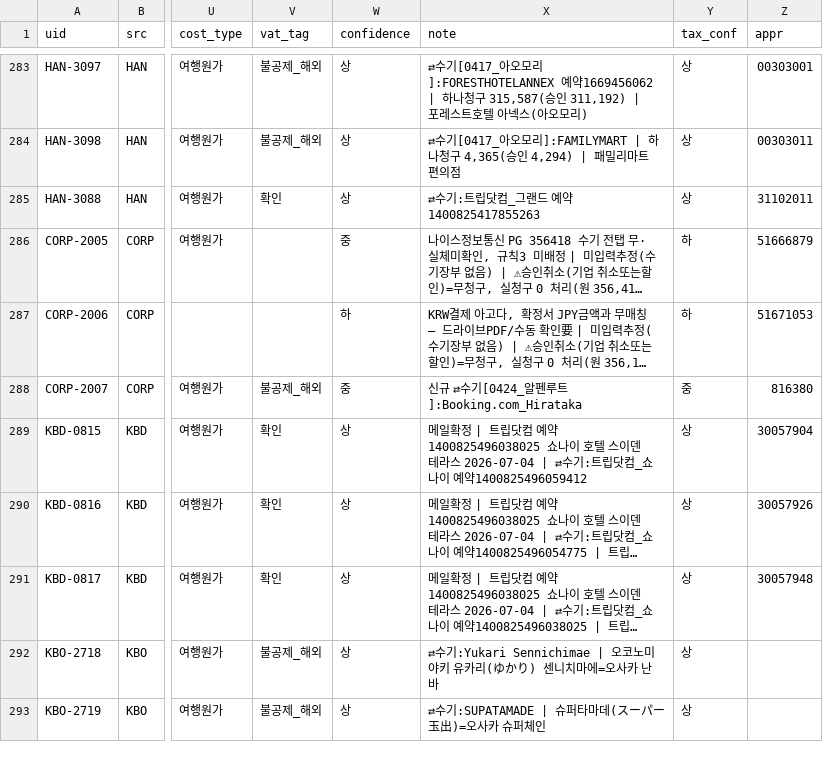
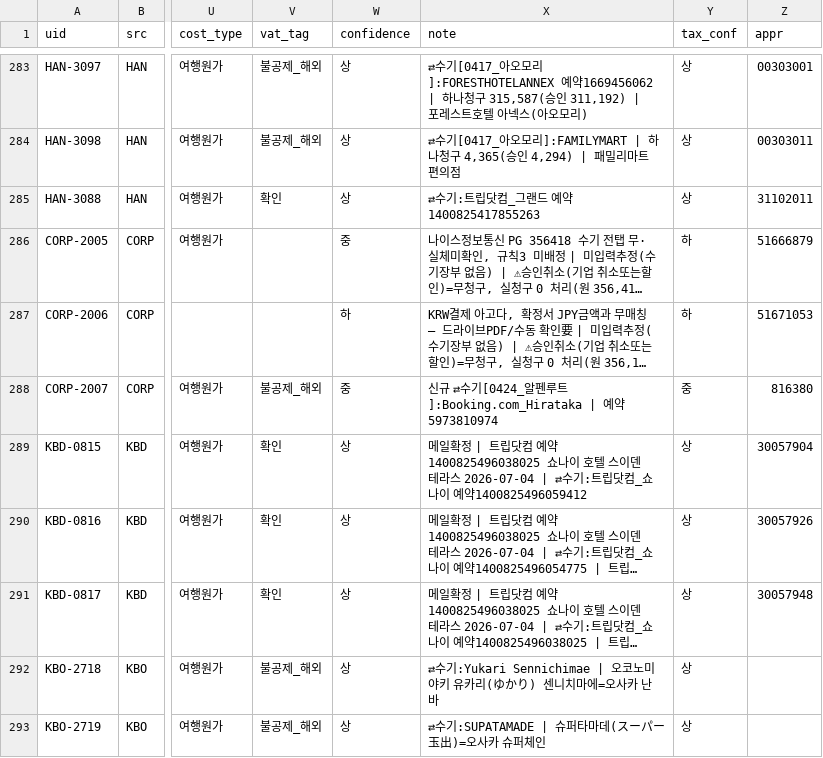
Before and after one commit to 6Soo/cost, a CSV file: ledger/data/classified_v14.csv, drawn as a sheet; only a part is shown, gaps mark what is left out; long unchanged cells end in …; the diff names each change by its address in the sheet, - before the commit and + after, or states it on an @@ line.

```diff
--- a/ledger/data/classified_v14.csv
+++ b/ledger/data/classified_v14.csv
-X288 (note): …트]:Booking.com_Hirataka
+X288 (note): …트]:Booking.com_Hirataka | 예약5973810974
```
Also changed, not shown: 3 other files.
